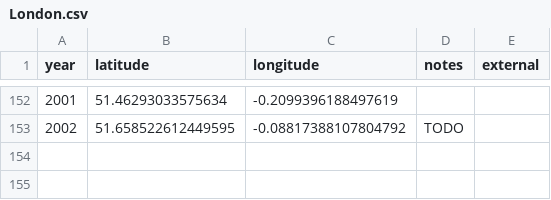
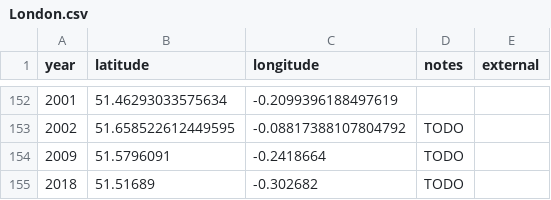
Before and after one commit to oobrien/year-on-facade, a CSV file: csv/London.csv, drawn as a sheet; only a part is shown, gaps mark what is left out; the diff names each change by its address in the sheet, - before the commit and + after, or states it on an @@ line.

```diff
--- a/csv/London.csv
+++ b/csv/London.csv
+row 154: 2009 | 51.5796091 | -0.2418664 | TODO
+row 155: 2018 | 51.51689 | -0.302682 | TODO
```
Also changed, not shown: csv/Middlesex.csv, 21 other files.
